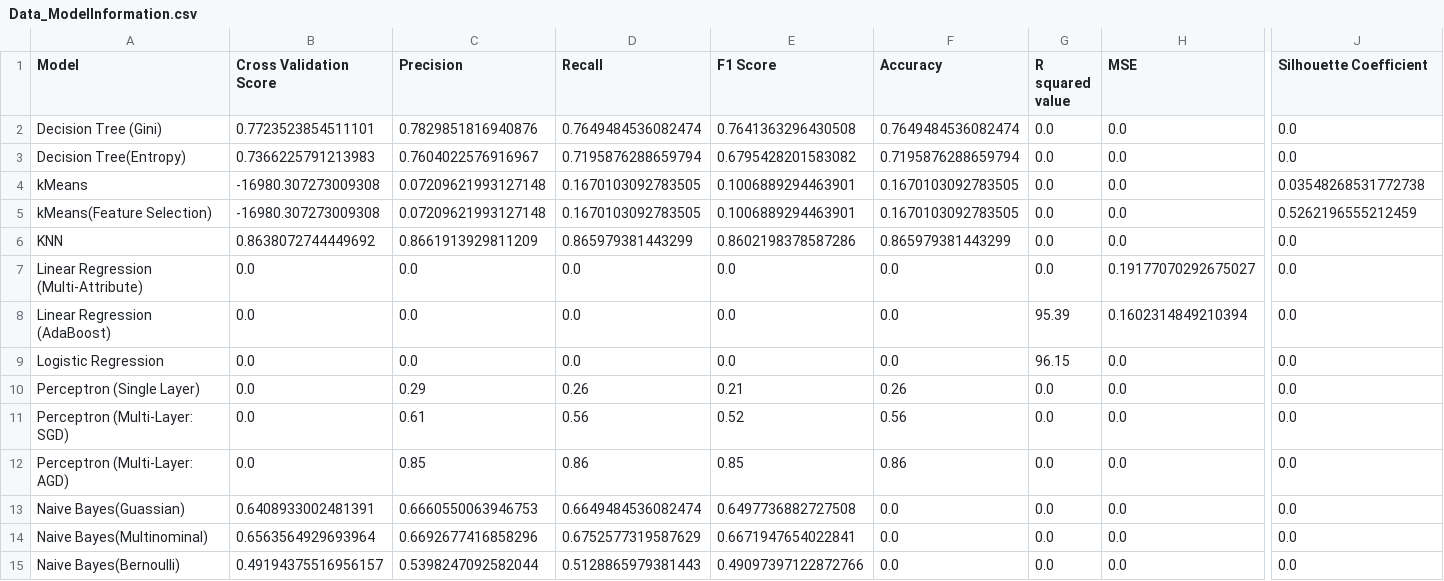
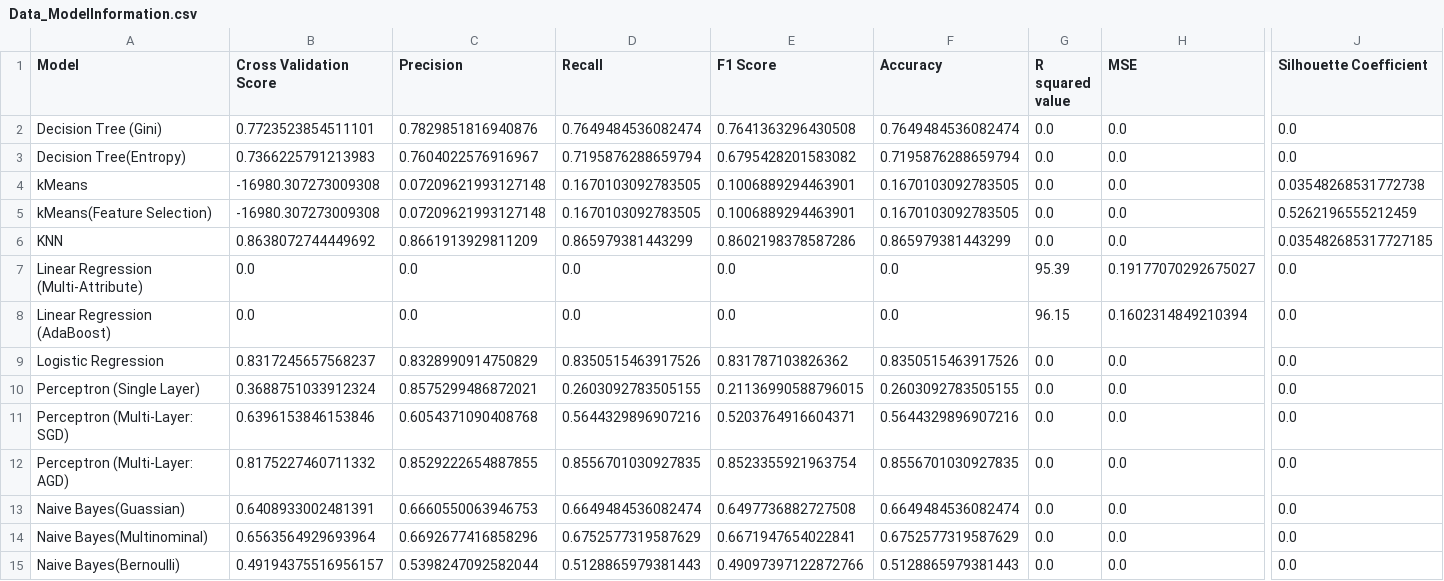
Before and after one commit to xvxvdee/CPS844_Assignment, a CSV file: data/Data_ModelInformation.csv, drawn as a sheet; only a part is shown, gaps mark what is left out; the diff names each change by its address in the sheet, - before the commit and + after, or states it on an @@ line.

Commit message:
Double checked and fix comparison data

```diff
--- a/data/Data_ModelInformation.csv
+++ b/data/Data_ModelInformation.csv
-J6 (Silhouette Coefficient): 0.0
+J6 (Silhouette Coefficient): 0.035482685317727185
-G7 (R squared value): 0.0
+G7 (R squared value): 95.39
-G8 (R squared value): 95.39
+G8 (R squared value): 96.15
-B9 (Cross Validation Score): 0.0
+B9 (Cross Validation Score): 0.8317245657568237
-C9 (Precision): 0.0
+C9 (Precision): 0.8328990914750829
-D9 (Recall): 0.0
+D9 (Recall): 0.8350515463917526
-E9 (F1 Score): 0.0
+E9 (F1 Score): 0.831787103826362
-F9 (Accuracy): 0.0
+F9 (Accuracy): 0.8350515463917526
-G9 (R squared value): 96.15
+G9 (R squared value): 0.0
-B10 (Cross Validation Score): 0.0
+B10 (Cross Validation Score): 0.3688751033912324
-C10 (Precision): 0.29
+C10 (Precision): 0.8575299486872021
-D10 (Recall): 0.26
+D10 (Recall): 0.2603092783505155
-E10 (F1 Score): 0.21
+E10 (F1 Score): 0.21136990588796015
-F10 (Accuracy): 0.26
+F10 (Accuracy): 0.2603092783505155
-B11 (Cross Validation Score): 0.0
+B11 (Cross Validation Score): 0.6396153846153846
-C11 (Precision): 0.61
+C11 (Precision): 0.6054371090408768
-D11 (Recall): 0.56
+D11 (Recall): 0.5644329896907216
-E11 (F1 Score): 0.52
+E11 (F1 Score): 0.5203764916604371
-F11 (Accuracy): 0.56
+F11 (Accuracy): 0.5644329896907216
-B12 (Cross Validation Score): 0.0
+B12 (Cross Validation Score): 0.8175227460711332
-C12 (Precision): 0.85
+C12 (Precision): 0.8529222654887855
-D12 (Recall): 0.86
+D12 (Recall): 0.8556701030927835
-E12 (F1 Score): 0.85
+E12 (F1 Score): 0.8523355921963754
-F12 (Accuracy): 0.86
+F12 (Accuracy): 0.8556701030927835
-F13 (Accuracy): 0.0
+F13 (Accuracy): 0.6649484536082474
-F14 (Accuracy): 0.0
+F14 (Accuracy): 0.6752577319587629
-F15 (Accuracy): 0.0
+F15 (Accuracy): 0.5128865979381443
```
Also changed, not shown: 1 other file.
